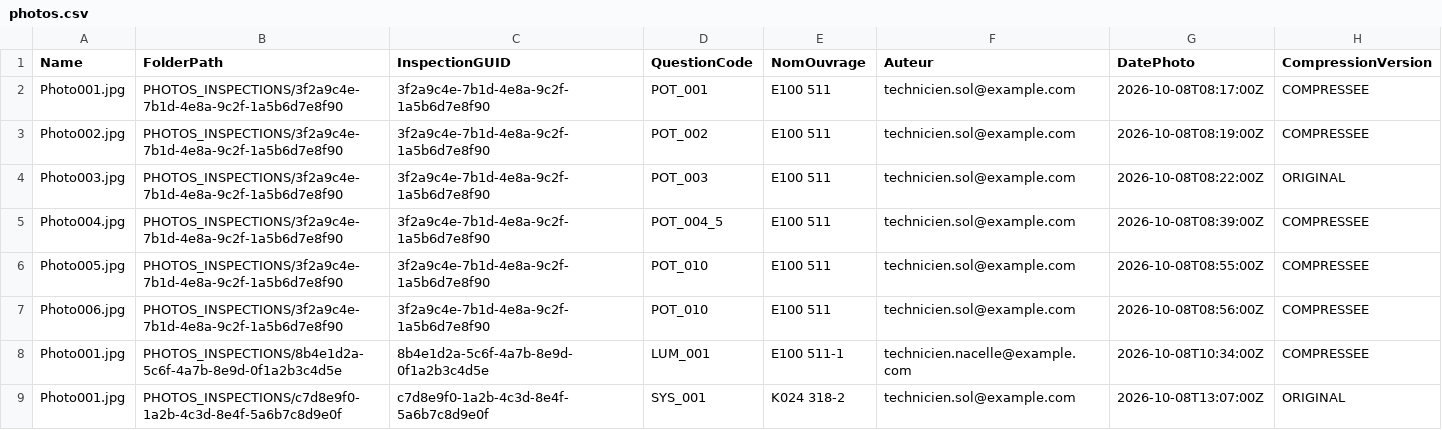
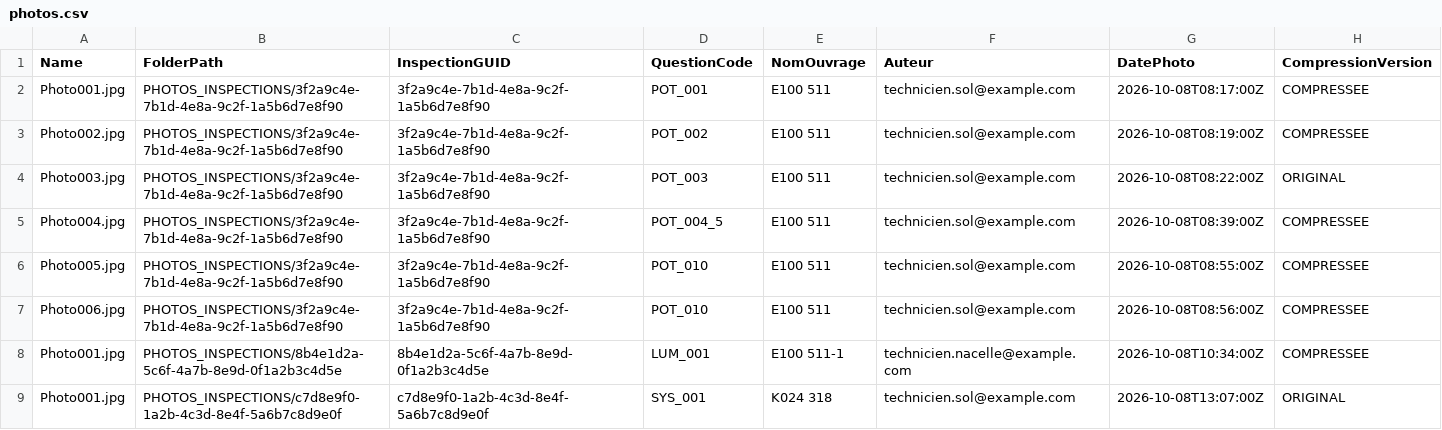
Before and after one commit to trstbdrt/luwa-maintenance-preventive-backup, a CSV file: sharepoint/data-model/photos.csv, drawn as a sheet.

```diff
--- a/sharepoint/data-model/photos.csv
+++ b/sharepoint/data-model/photos.csv
@@ -8,2 +8,2 @@ Photo006.jpg,PHOTOS_INSPECTIONS/3f2a9c4e-7b1d-4e8a-9c2f-1a5b6d7e8f90,3f2a9c4e-7b
 Photo001.jpg,PHOTOS_INSPECTIONS/8b4e1d2a-5c6f-4a7b-8e9d-0f1a2b3c4d5e,8b4e1d2a-5c6f-4a7b-8e9d-0f1a2b3c4d5e,LUM_001,E100 511-1,technicien.nacelle@example.com,2026-10-08T10:34:00Z,COMPRESSEE
-Photo001.jpg,PHOTOS_INSPECTIONS/c7d8e9f0-1a2b-4c3d-8e4f-5a6b7c8d9e0f,c7d8e9f0-1a2b-4c3d-8e4f-5a6b7c8d9e0f,SYS_001,K024 318-2,technicien.sol@example.com,2026-10-08T13:07:00Z,ORIGINAL
+Photo001.jpg,PHOTOS_INSPECTIONS/c7d8e9f0-1a2b-4c3d-8e4f-5a6b7c8d9e0f,c7d8e9f0-1a2b-4c3d-8e4f-5a6b7c8d9e0f,SYS_001,K024 318,technicien.sol@example.com,2026-10-08T13:07:00Z,ORIGINAL
```
Also changed, not shown: sharepoint/data-model/inspections.csv, sharepoint/data-model/reponses.csv, 20 other files.
